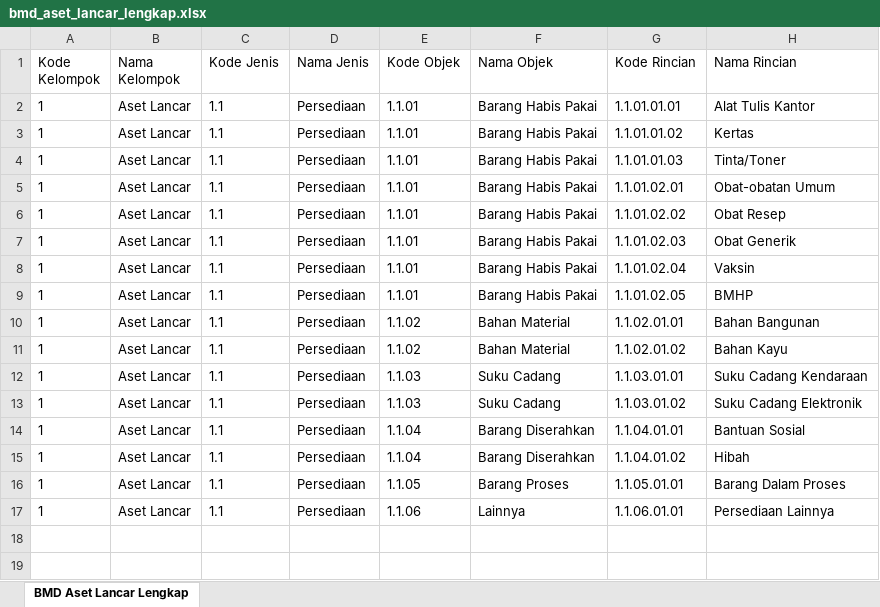
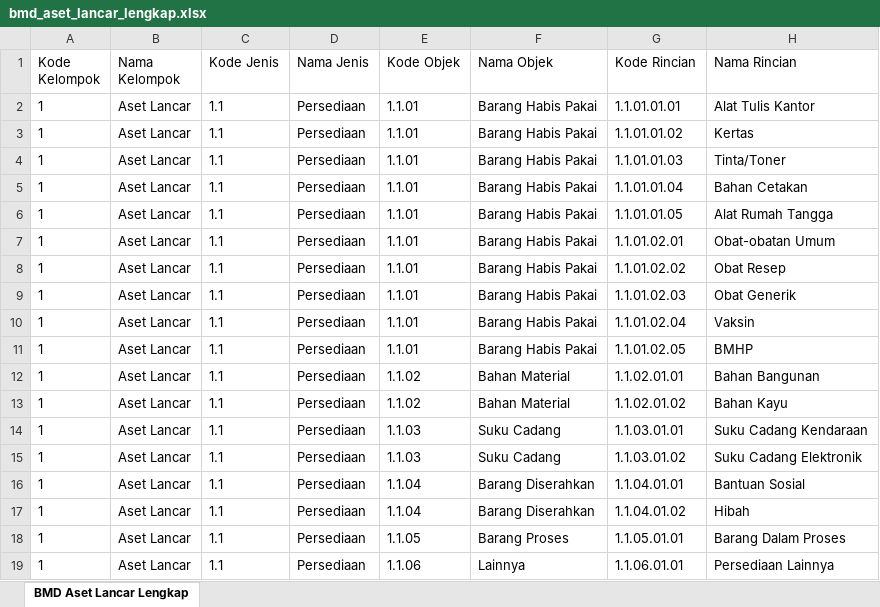
Before and after one commit to fadil0701/sipeni_v1, an Excel workbook: database/seeders/data/bmd_aset_lancar_lengkap.xlsx, sheet BMD Aset Lancar Lengkap, drawn as a sheet; values as stored, in another font and other column widths than the file's, no borders; the diff names each change by its address in the sheet, - before the commit and + after, or states it on an @@ line.

```diff
--- a/database/seeders/data/bmd_aset_lancar_lengkap.xlsx (sheet BMD Aset Lancar Lengkap)
+++ b/database/seeders/data/bmd_aset_lancar_lengkap.xlsx (sheet BMD Aset Lancar Lengkap)
+row 5: 1 | Aset Lancar | 1.1 | Persediaan | 1.1.01 | Barang Habis Pakai | 1.1.01.01.04 | Bahan Cetakan
+row 6: 1 | Aset Lancar | 1.1 | Persediaan | 1.1.01 | Barang Habis Pakai | 1.1.01.01.05 | Alat Rumah Tangga
```
Also changed, not shown: database/seeders/data/kemendagri_import_sheet6_objek_filtered_v2.backup_before_kib_bmd_20260720_085614.xlsx, database/seeders/data/kemendagri_import_sheet6_objek_filtered_v2.xlsx, 3 other files.
